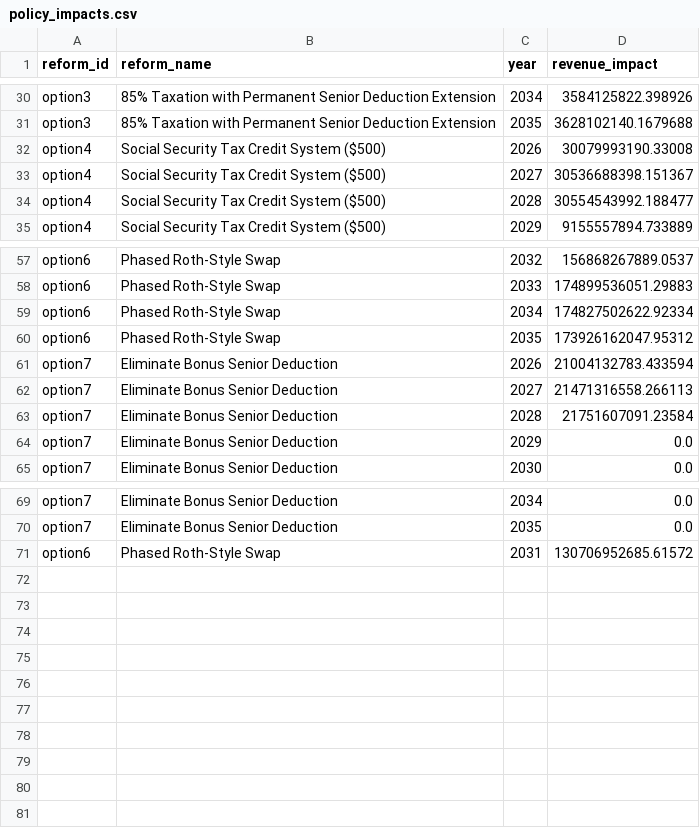
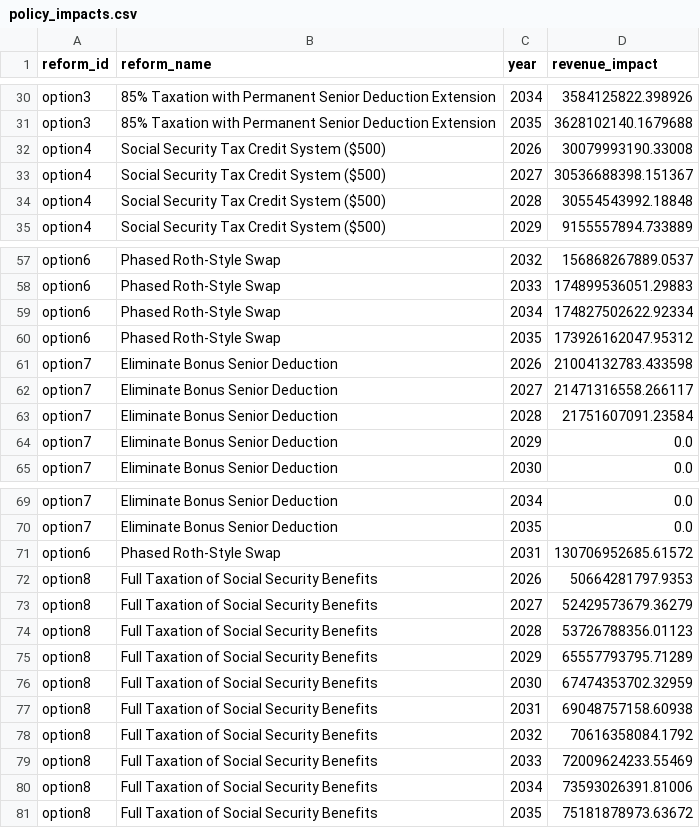
Before and after one commit to PolicyEngine/crfb-tob-impacts, a CSV file: data/policy_impacts.csv, drawn as a sheet; only a part is shown, gaps mark what is left out.

Commit message:
Add option 8 (Full TOB) Fixes #22

```diff
--- a/data/policy_impacts.csv
+++ b/data/policy_impacts.csv
@@ -33,3 +33,3 @@ option4,Social Security Tax Credit System ($500),2026,30079993190.33008
 option4,Social Security Tax Credit System ($500),2027,30536688398.151367
-option4,Social Security Tax Credit System ($500),2028,30554543992.188477
+option4,Social Security Tax Credit System ($500),2028,30554543992.18848
 option4,Social Security Tax Credit System ($500),2029,9155557894.733889
@@ -60,4 +60,4 @@ option6,Phased Roth-Style Swap,2034,174827502622.92334
 option6,Phased Roth-Style Swap,2035,173926162047.95312
-option7,Eliminate Bonus Senior Deduction,2026,21004132783.433594
-option7,Eliminate Bonus Senior Deduction,2027,21471316558.266113
+option7,Eliminate Bonus Senior Deduction,2026,21004132783.433598
+option7,Eliminate Bonus Senior Deduction,2027,21471316558.266117
 option7,Eliminate Bonus Senior Deduction,2028,21751607091.23584
@@ -71 +71,11 @@ option7,Eliminate Bonus Senior Deduction,2035,0.0
 option6,Phased Roth-Style Swap,2031,130706952685.61572
+option8,Full Taxation of Social Security Benefits,2026,50664281797.9353
+option8,Full Taxation of Social Security Benefits,2027,52429573679.36279
+option8,Full Taxation of Social Security Benefits,2028,53726788356.01123
+option8,Full Taxation of Social Security Benefits,2029,65557793795.71289
+option8,Full Taxation of Social Security Benefits,2030,67474353702.32959
+option8,Full Taxation of Social Security Benefits,2031,69048757158.60938
+option8,Full Taxation of Social Security Benefits,2032,70616358084.1792
+option8,Full Taxation of Social Security Benefits,2033,72009624233.55469
+option8,Full Taxation of Social Security Benefits,2034,73593026391.81006
+option8,Full Taxation of Social Security Benefits,2035,75181878973.63672
```
Also changed, not shown: 8 other files.
